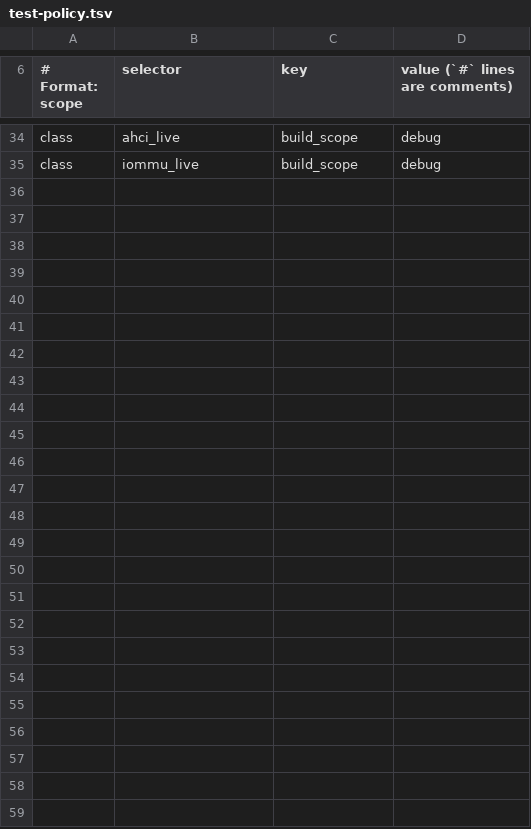
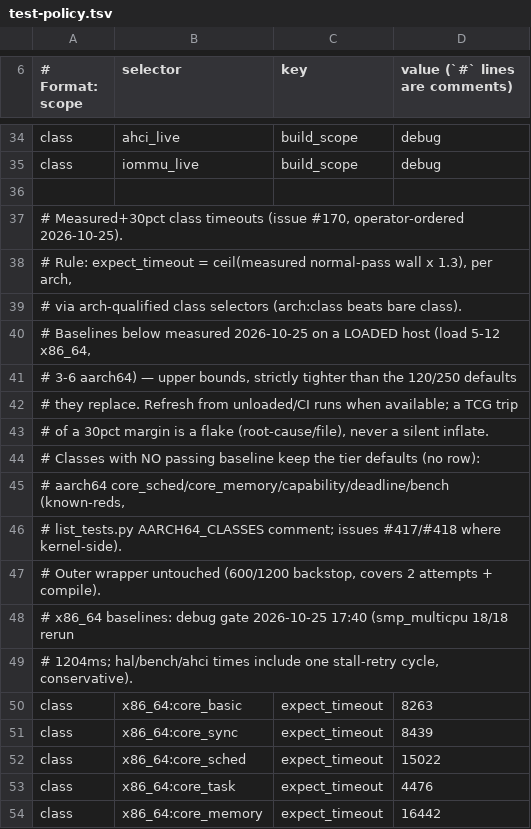
Before and after one commit to staycool1374-Ger/nexios, a TSV file: tools/test-policy.tsv, drawn as a sheet; only a part is shown, gaps mark what is left out; the diff covers the shown part only; the diff names each change by its address in the sheet, - before the commit and + after, or states it on an @@ line.

Commit message:
cutover: measured+30pct class timeouts + release builddir default (#170 timeout rule)

```diff
--- a/tools/test-policy.tsv
+++ b/tools/test-policy.tsv
+row 36: (empty)
+row 37: # Measured+30pct class timeouts (issue #170, operator-ordered 2026-10-25).
+row 38: # Rule: expect_timeout = ceil(measured normal-pass wall x 1.3), per arch,
+row 39: # via arch-qualified class selectors (arch:class beats bare class).
+row 40: # Baselines below measured 2026-10-25 on a LOADED host (load 5-12 x86_64,
+row 41: # 3-6 aarch64) — upper bounds, strictly tighter than the 120/250 defaults
+row 42: # they replace. Refresh from unloaded/CI runs when available; a TCG trip
+row 43: # of a 30pct margin is a flake (root-cause/file), never a silent inflate.
+row 44: # Classes with NO passing baseline keep the tier defaults (no row):
+row 45: # aarch64 core_sched/core_memory/capability/deadline/bench (known-reds,
+row 46: # list_tests.py AARCH64_CLASSES comment; issues #417/#418 where kernel-side).
+row 47: # Outer wrapper untouched (600/1200 backstop, covers 2 attempts + compile).
+row 48: # x86_64 baselines: debug gate 2026-10-25 17:40 (smp_multicpu 18/18 rerun
+row 49: # 1204ms; hal/bench/ahci times include one stall-retry cycle, conservative).
+row 50: class | x86_64:core_basic | expect_timeout | 8263
+row 51: class | x86_64:core_sync | expect_timeout | 8439
+row 52: class | x86_64:core_sched | expect_timeout | 15022
+row 53: class | x86_64:core_task | expect_timeout | 4476
+row 54: class | x86_64:core_memory | expect_timeout | 16442
```
Also changed, not shown: 39 added rows elsewhere in this file, 5 other files.
